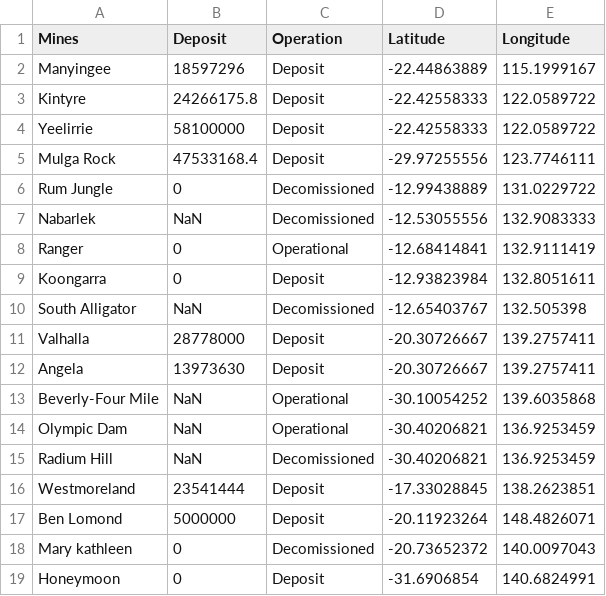
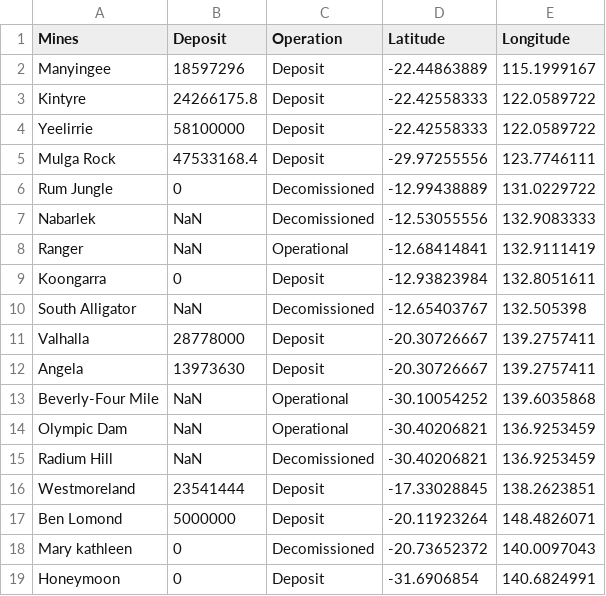
Before and after one commit to Nigel-Lam/FIT3179A2, a CSV file: Datasets/UraniumLocation.csv, drawn as a sheet.

Commit message:
Update UraniumLocation.csv

```diff
--- a/Datasets/UraniumLocation.csv
+++ b/Datasets/UraniumLocation.csv
@@ -7,3 +7,3 @@ Rum Jungle,0,Decomissioned,-12.99438889,131.0229722
 Nabarlek,NaN,Decomissioned,-12.53055556,132.9083333
-Ranger,0,Operational,-12.68414841,132.9111419
+Ranger,NaN,Operational,-12.68414841,132.9111419
 Koongarra,0,Deposit,-12.93823984,132.8051611
```
